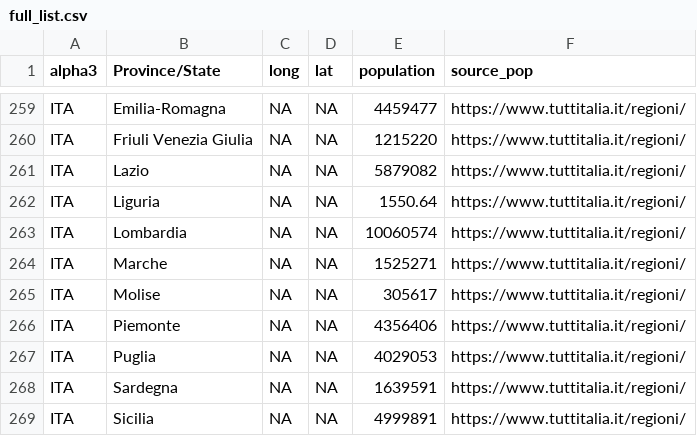
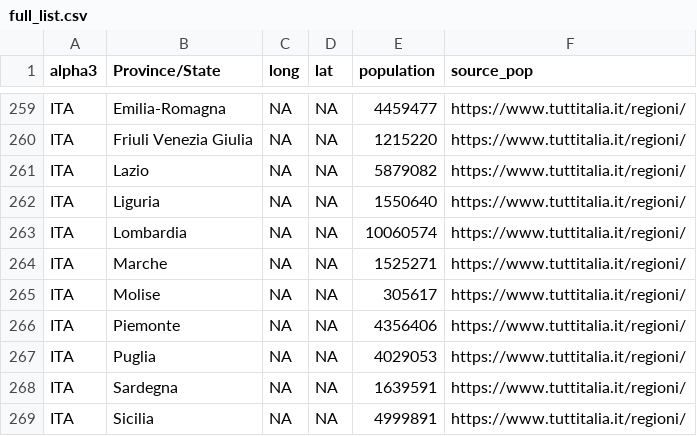
Before and after one commit to AnthonyEbert/COVID-19_ISO-3166, a CSV file: full_list.csv, drawn as a sheet; only a part is shown, gaps mark what is left out.

Commit message:
Fix Linguria population.

```diff
--- a/full_list.csv
+++ b/full_list.csv
@@ -261,3 +261,3 @@ ITA,Friuli Venezia Giulia,NA,NA,1215220,https://www.tuttitalia.it/regioni/
 ITA,Lazio,NA,NA,5879082,https://www.tuttitalia.it/regioni/
-ITA,Liguria,NA,NA,1550.64,https://www.tuttitalia.it/regioni/
+ITA,Liguria,NA,NA,1550640,https://www.tuttitalia.it/regioni/
 ITA,Lombardia,NA,NA,10060574,https://www.tuttitalia.it/regioni/
```
